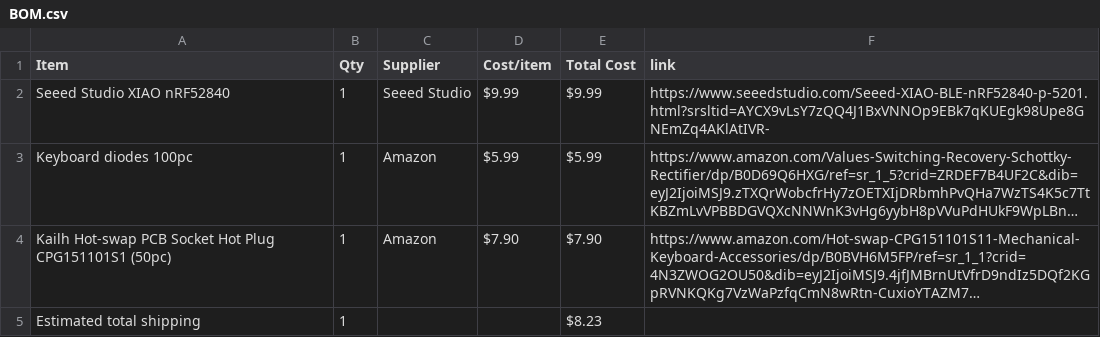
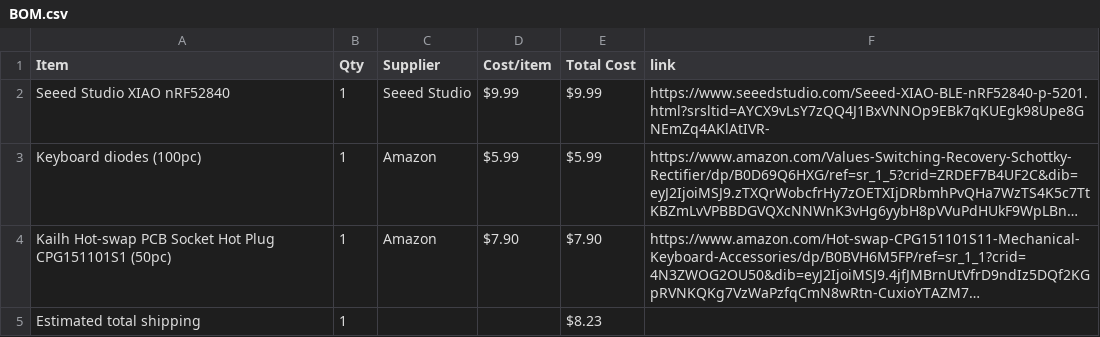
Before and after one commit to mithrasagar123-coder/numberpad, a CSV file: BOM.csv, drawn as a sheet; long unchanged cells end in …; the diff names each change by its address in the sheet, - before the commit and + after, or states it on an @@ line.

Commit message:
Sync Numberpad from Half Life

```diff
--- a/BOM.csv
+++ b/BOM.csv
-A3 (Item): Keyboard diodes 100pc
+A3 (Item): Keyboard diodes (100pc)
```
